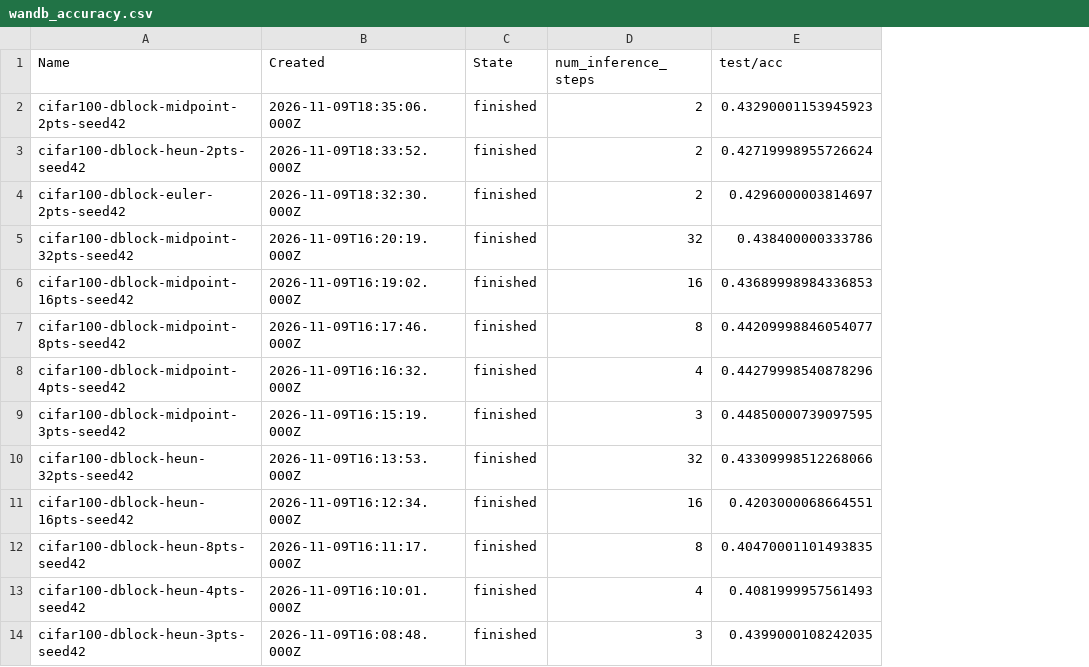
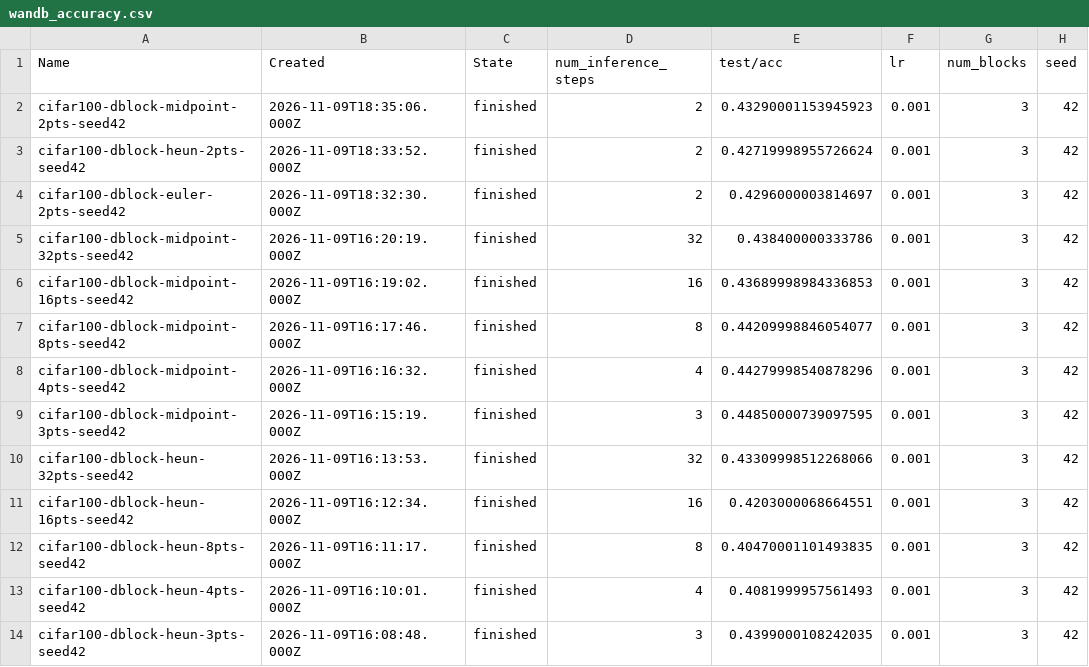
Before and after one commit to nhford/DiffusionBlocksPlusPlus, a CSV file: inference_results/wandb_accuracy.csv, drawn as a sheet; only a part is shown; the diff names each change by its address in the sheet, - before the commit and + after, or states it on an @@ line.

Commit message:
Annotate accuracy chart with W&B run settings

```diff
--- a/inference_results/wandb_accuracy.csv
+++ b/inference_results/wandb_accuracy.csv
+column F (lr), rows 2-14: all 0.001
+column G (num_blocks), rows 2-14: all 3
+column H (seed), rows 2-14: all 42
```
Also changed, not shown: 2 other files.
